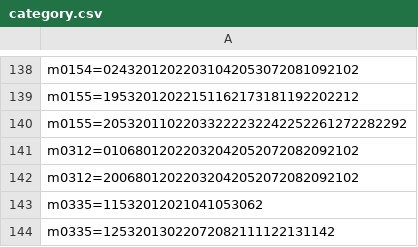
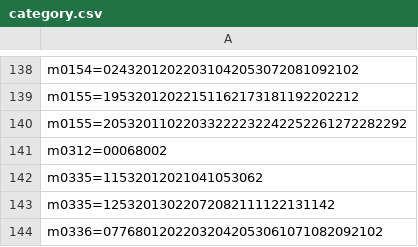
Before and after one commit to misugi/zyroom, a CSV file: Bin/category.csv, drawn as a sheet; only a part is shown, gaps mark what is left out; the shorter side is filled out with more unchanged rows.

```diff
--- a/Bin/category.csv
+++ b/Bin/category.csv
@@ -140,4 +140,3 @@ m0155=19532012022151162173181192202212
 m0155=20532011022033222232242252261272282292
-m0312=01068012022032042052072082092102
-m0312=20068012022032042052072082092102
+m0312=00068002
 m0335=11532012021041053062
```
Also changed, not shown: 19 other files.
